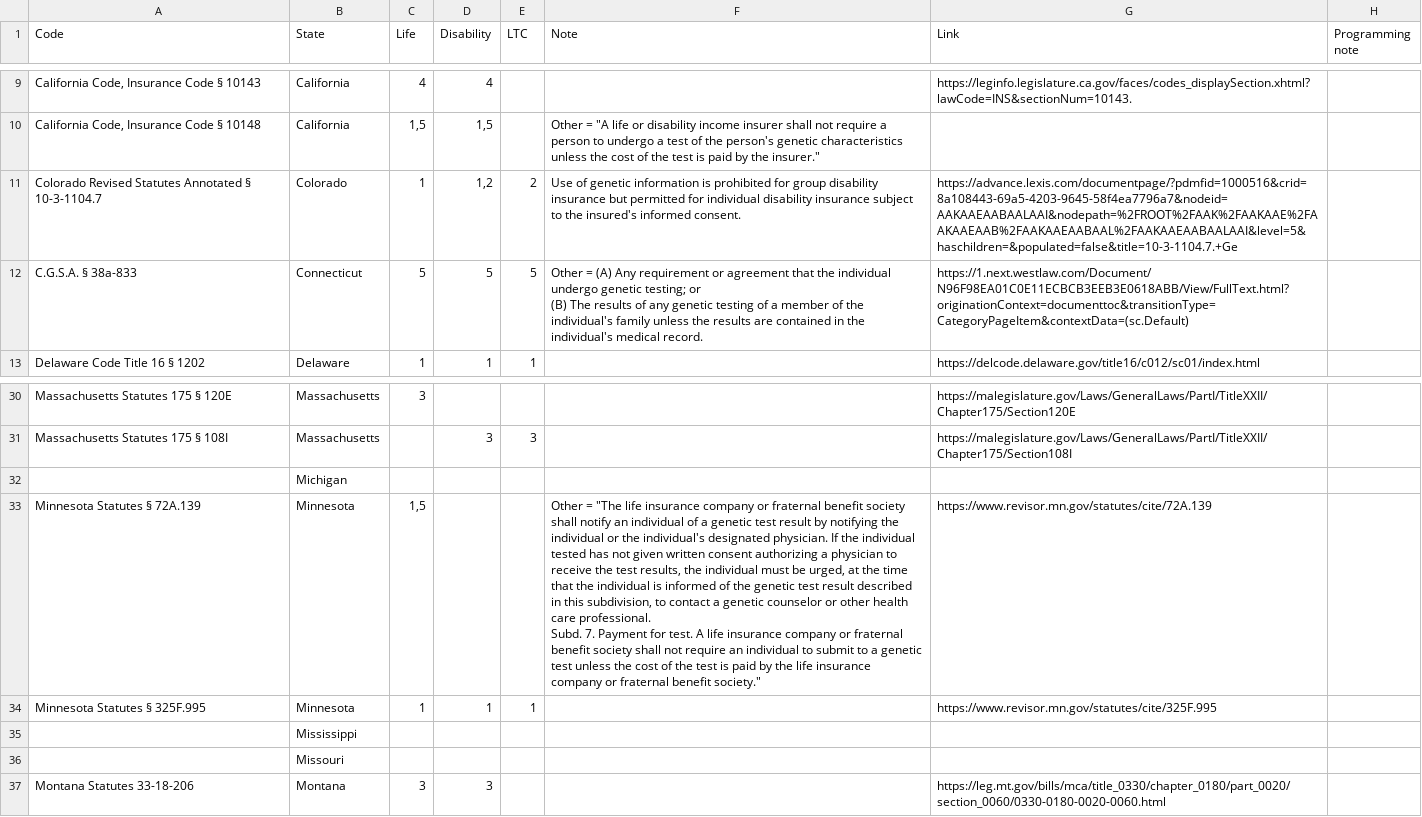
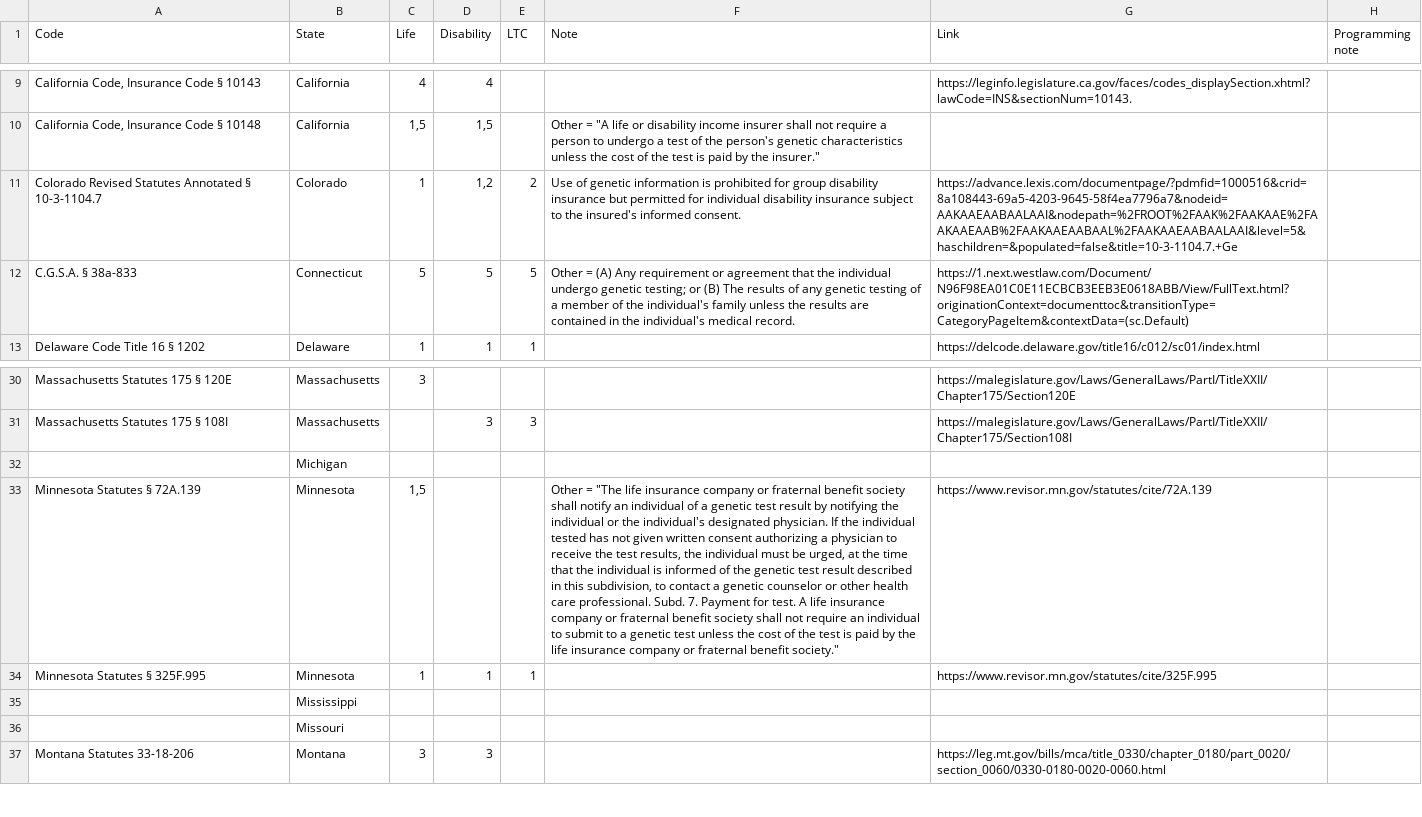
Before and after one commit to ui-libraries/genetic-privacy-map, a CSV file: data/genetic-privacy.csv, drawn as a sheet; only a part is shown, gaps mark what is left out; the diff names each change by its address in the sheet, - before the commit and + after, or states it on an @@ line.

```diff
--- a/data/genetic-privacy.csv
+++ b/data/genetic-privacy.csv
-F12 (Note): …medical record.
+F12 (Note): …medical record.
-F33 (Note): …benefit society."
+F33 (Note): …benefit society."
```
Also changed, not shown: 11 other files.
